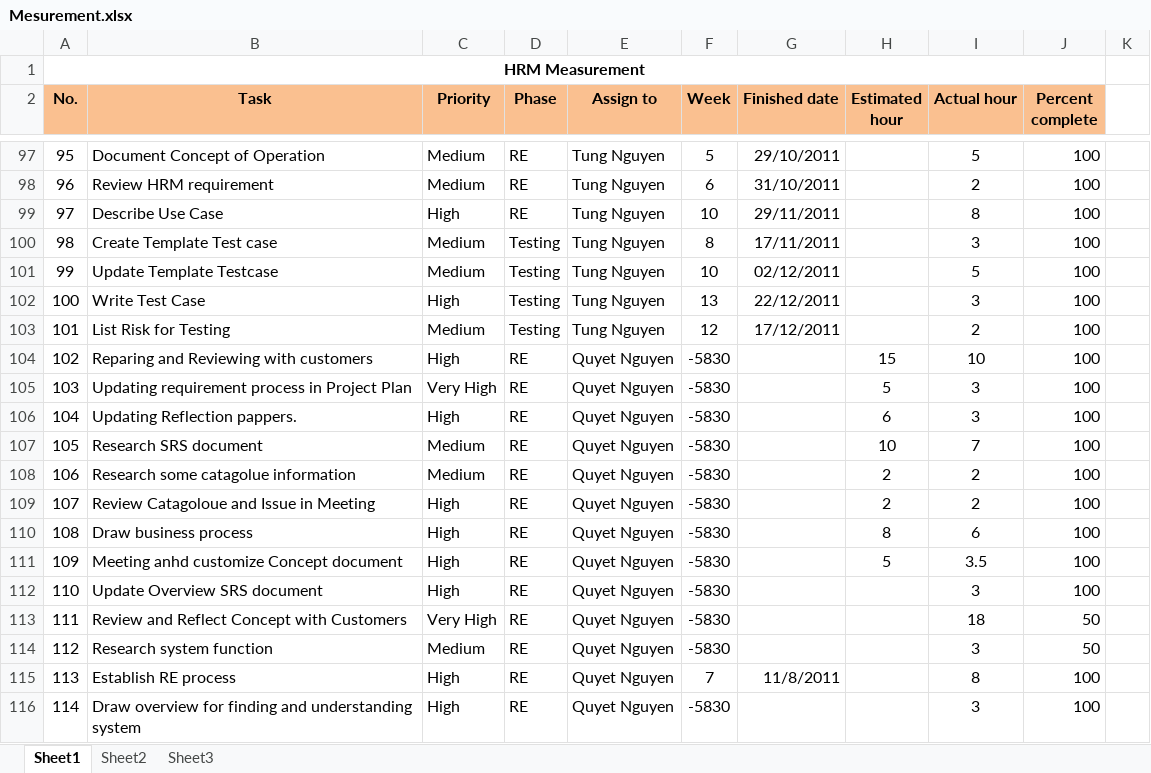
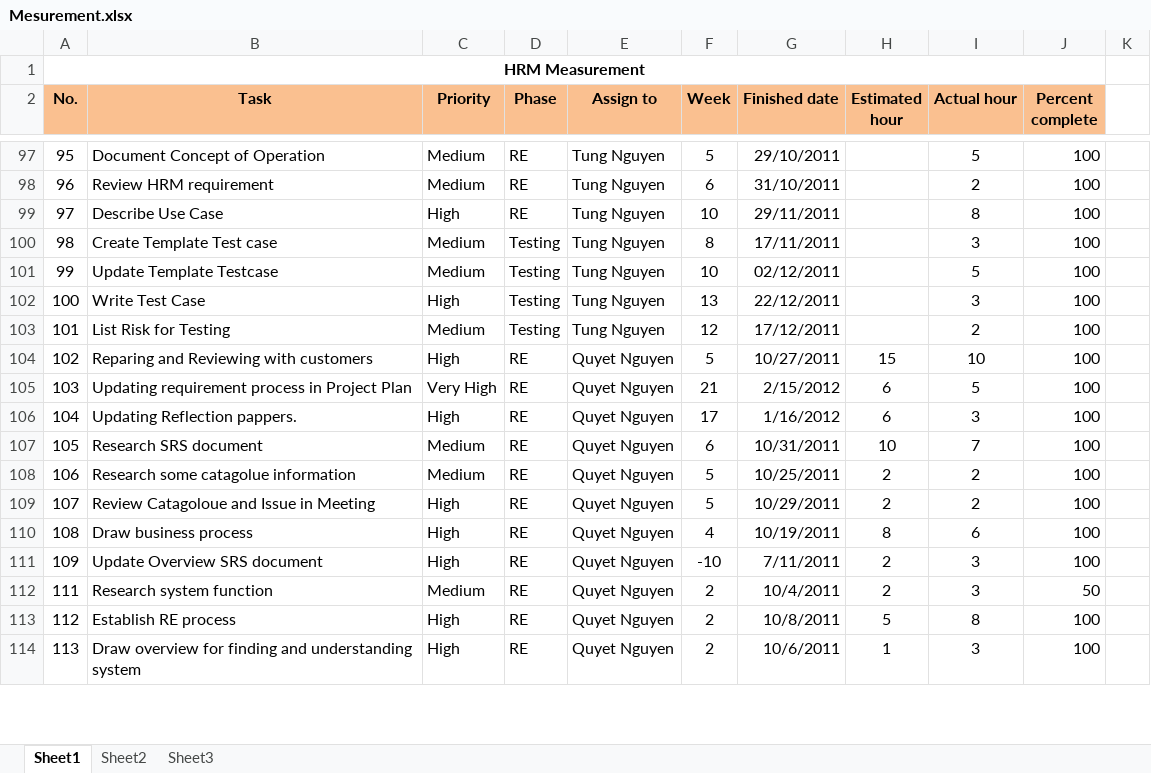
Before and after one commit to hieu292/hrm-k14vlu, an Excel workbook: Project Plan/Mesurement.xlsx, sheet Sheet1, drawn as a sheet; only a part is shown, gaps mark what is left out; values as stored, in another font and other column widths than the file's, no borders; conditional formats not drawn; removed rows and columns are numbered as before the commit, all else as after; the diff covers the shown part only; the diff names each change by its address in the sheet, - before the commit and + after, or states it on an @@ line.

Commit message:
Update measurement

```diff
--- a/Project Plan/Mesurement.xlsx (sheet Sheet1)
+++ b/Project Plan/Mesurement.xlsx (sheet Sheet1)
-F104 (Week): -5830
+F104 (Week): 5
-G104 (Finished date): (empty)
+G104 (Finished date): 10/27/2011
-F105 (Week): -5830
+F105 (Week): 21
-G105 (Finished date): (empty)
+G105 (Finished date): 2/15/2012
-H105 (Estimated hour): 5
+H105 (Estimated hour): 6
-I105 (Actual hour): 3
+I105 (Actual hour): 5
-F106 (Week): -5830
+F106 (Week): 17
-G106 (Finished date): (empty)
+G106 (Finished date): 1/16/2012
-F107 (Week): -5830
+F107 (Week): 6
-G107 (Finished date): (empty)
+G107 (Finished date): 10/31/2011
-F108:F109 (Week): -5830
+F108:F109 (Week): 5
-G108 (Finished date): (empty)
+G108 (Finished date): 10/25/2011
-G109 (Finished date): (empty)
+G109 (Finished date): 10/29/2011
-F110 (Week): -5830
+F110 (Week): 4
-G110 (Finished date): (empty)
+G110 (Finished date): 10/19/2011
-row 111: 109 | Meeting anhd customize Concept document | High | RE | Quyet Nguyen | -5830 |  | 5 | 3.5 | 100
@@ column A (No.) renumbered between rows 111 and 180 @@
-F111 (Week): -5830
+F111 (Week): -10
-G111 (Finished date): (empty)
+G111 (Finished date): 7/11/2011
-H111 (Estimated hour): (empty)
+H111 (Estimated hour): 2
-row 113: 111 | Review and Reflect Concept with Customers | Very High | RE | Quyet Nguyen | -5830 |  |  | 18 | 50
-F112 (Week): -5830
+F112 (Week): 2
-G112 (Finished date): (empty)
+G112 (Finished date): 10/4/2011
-H112 (Estimated hour): (empty)
+H112 (Estimated hour): 2
-F113 (Week): 7
+F113 (Week): 2
-G113 (Finished date): 11/8/2011
+G113 (Finished date): 10/8/2011
-H113 (Estimated hour): (empty)
+H113 (Estimated hour): 5
-F114 (Week): -5830
+F114 (Week): 2
-G114 (Finished date): (empty)
+G114 (Finished date): 10/6/2011
-H114 (Estimated hour): (empty)
+H114 (Estimated hour): 1
```
Also changed, not shown: 12 added rows, 12 removed rows and 52 edited cells elsewhere in this sheet.
